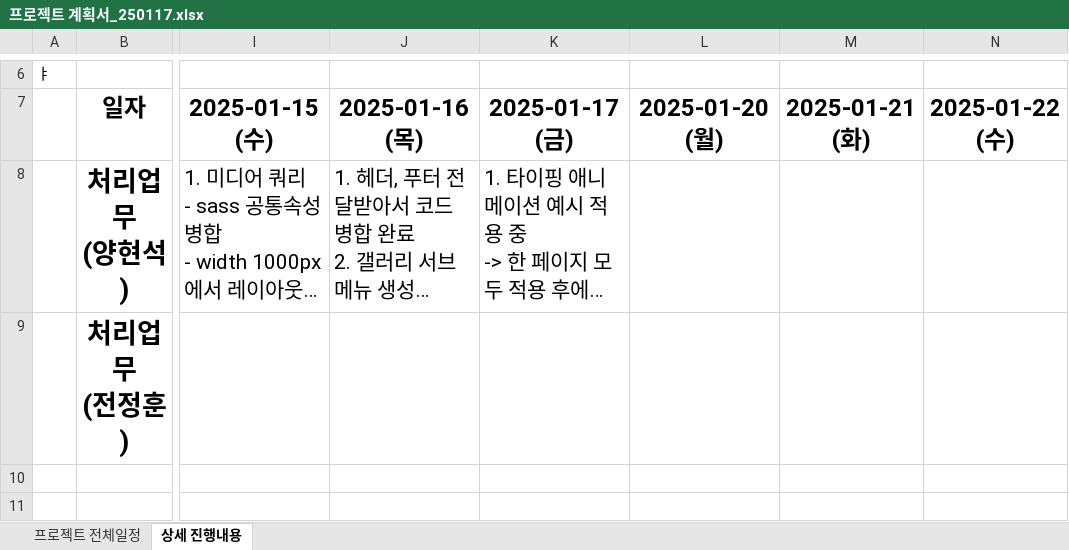
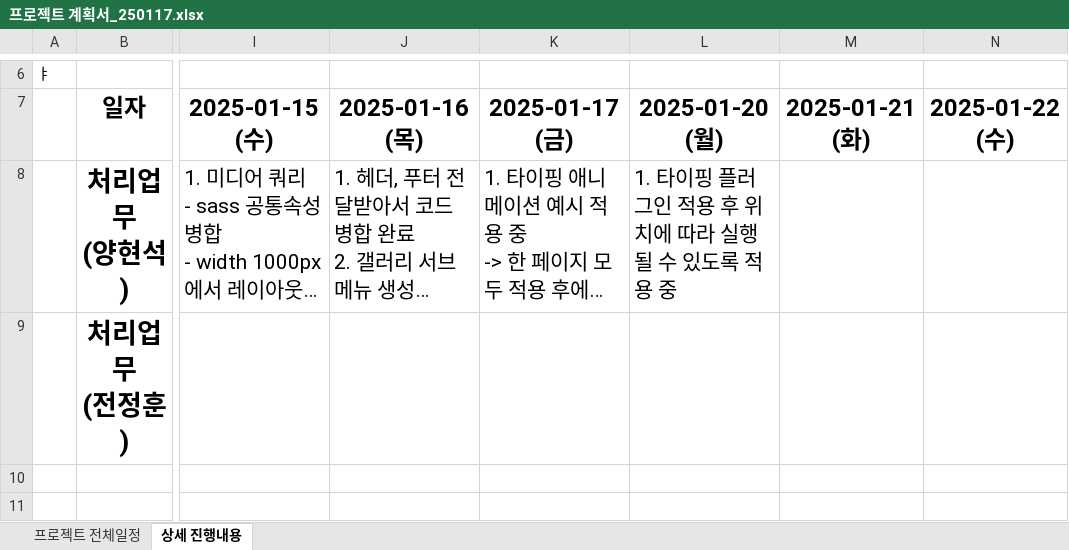
Before and after one commit to Hyeonseok0529/FED-TEAM-COSMOS, an Excel workbook: 00.프로젝트 관리/프로젝트 계획서_250117.xlsx, sheet 상세 진행내용, drawn as a sheet; only a part is shown, gaps mark what is left out; long unchanged cells end in …; values as stored, in another font and other column widths than the file's, no borders; the diff covers the shown part only; the diff names each change by its address in the sheet, - before the commit and + after, or states it on an @@ line.

Commit message:
Update 프로젝트 계획서_250117.xlsx

```diff
--- a/00.프로젝트 관리/프로젝트 계획서_250117.xlsx (sheet 상세 진행내용)
+++ b/00.프로젝트 관리/프로젝트 계획서_250117.xlsx (sheet 상세 진행내용)
-L8: (empty)
+L8: 1. 타이핑 플러그인 적용 후 위치에 따라 실행될 수 있도록 적용 중
```
Also changed, not shown: 1 edited cell elsewhere in this sheet.
